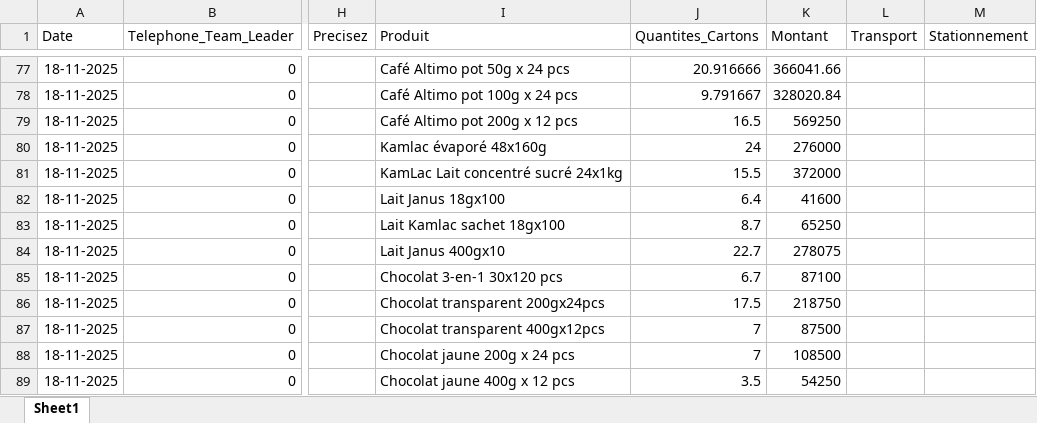
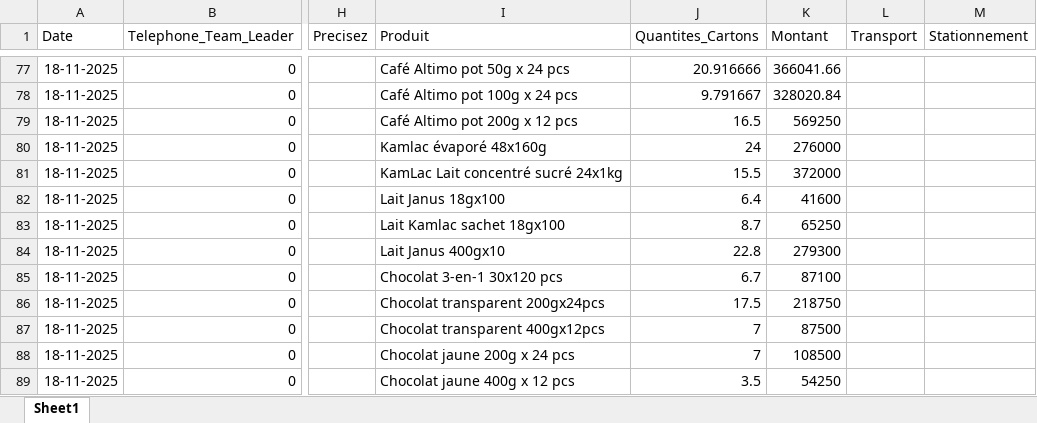
Before and after one commit to abdoulaye1301/Promoteur, an Excel workbook: Donnees_Promoteurs.xlsx, sheet Sheet1, drawn as a sheet; only a part is shown, gaps mark what is left out; values as stored, in another font and other column widths than the file's, no borders; the diff names each change by its address in the sheet, - before the commit and + after, or states it on an @@ line.

Commit message:
Rapport du 18 Novembre 2025

```diff
--- a/Donnees_Promoteurs.xlsx (sheet Sheet1)
+++ b/Donnees_Promoteurs.xlsx (sheet Sheet1)
-J84 (Quantites_Cartons): 22.7
+J84 (Quantites_Cartons): 22.8
-K84 (Montant): 278075
+K84 (Montant): 279300
```
